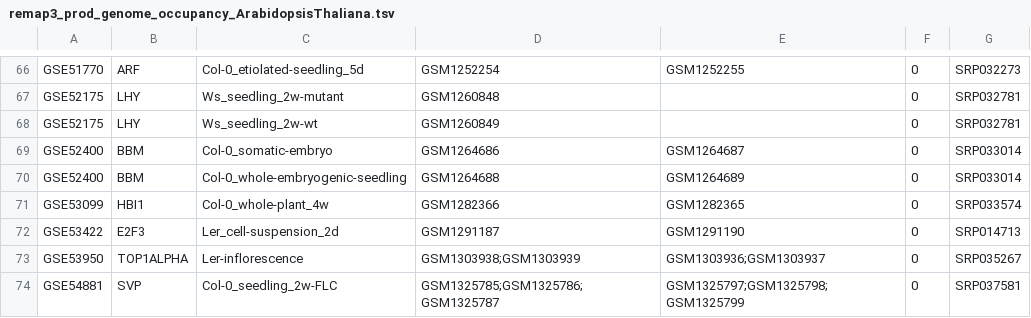
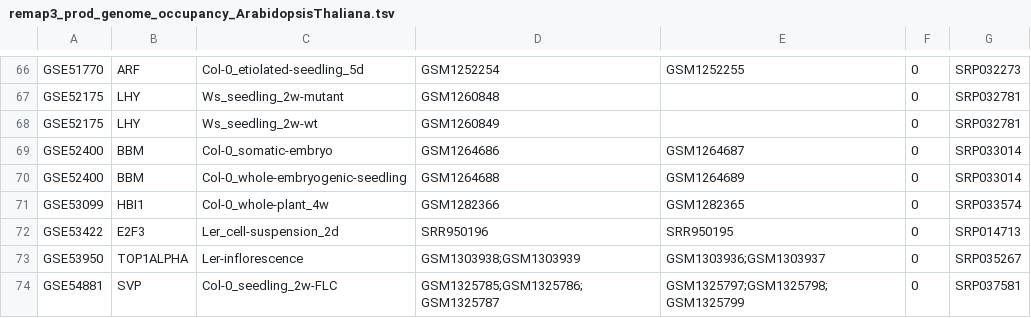
Before and after one commit to remap-cisreg/remap-pipeline, a TSV file: 1.metadata/remap3_prod_genome_occupancy_ArabidopsisThaliana.tsv, drawn as a sheet; only a part is shown, gaps mark what is left out.

Commit message:
Update remap3_prod_genome_occupancy_ArabidopsisThaliana.tsv

```diff
--- a/1.metadata/remap3_prod_genome_occupancy_ArabidopsisThaliana.tsv
+++ b/1.metadata/remap3_prod_genome_occupancy_ArabidopsisThaliana.tsv
@@ -71,3 +71,3 @@ GSE52400	BBM	Col-0_whole-embryogenic-seedling	GSM1264688	GSM1264689	0	SRP033014
 GSE53099	HBI1	Col-0_whole-plant_4w	GSM1282366	GSM1282365	0	SRP033574
-GSE53422	E2F3	Ler_cell-suspension_2d	GSM1291187	GSM1291190	0	SRP014713
+GSE53422	E2F3	Ler_cell-suspension_2d	SRR950196	SRR950195	0	SRP014713
 GSE53950	TOP1ALPHA	Ler-inflorescence	GSM1303938;GSM1303939	GSM1303936;GSM1303937	0	SRP035267
```
